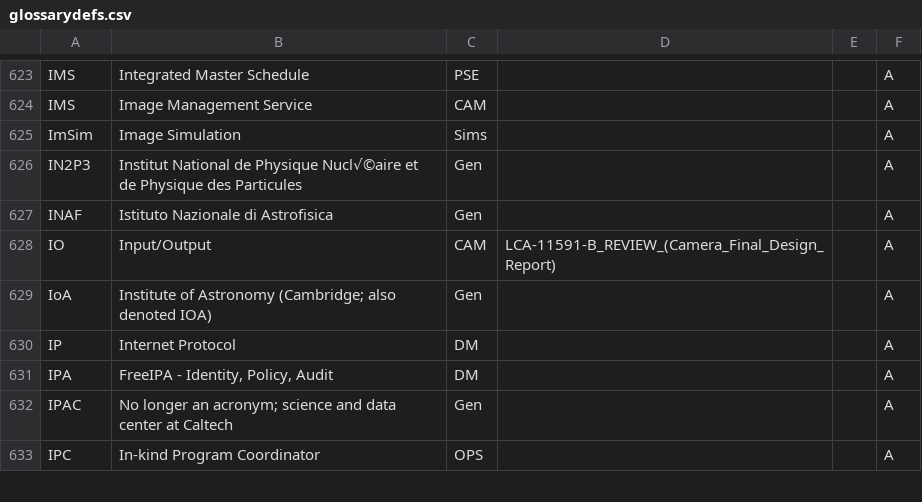
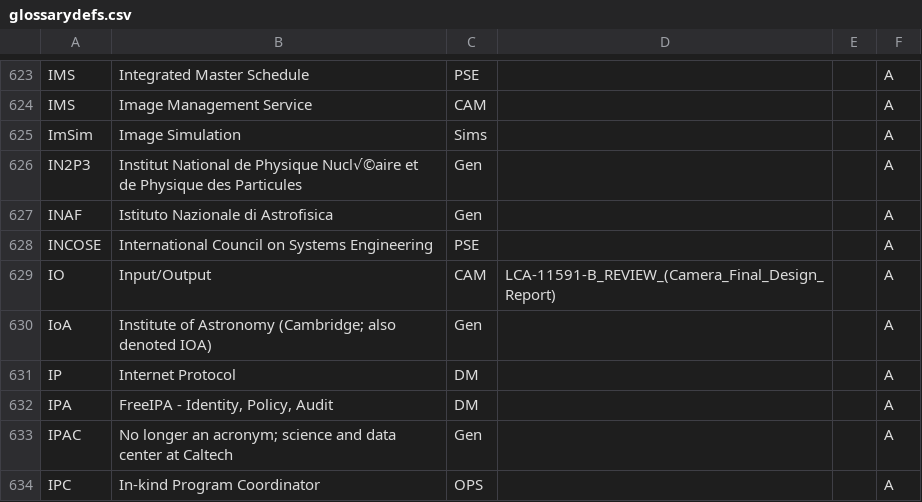
Before and after one commit to lsst/lsst-texmf, a CSV file: etc/glossarydefs.csv, drawn as a sheet; only a part is shown, gaps mark what is left out.

Commit message:
INCOSE

```diff
--- a/etc/glossarydefs.csv
+++ b/etc/glossarydefs.csv
@@ -627,2 +627,3 @@ IN2P3,Institut National de Physique Nucl√©aire et de Physique des Particules,
 INAF,Istituto Nazionale di Astrofisica,Gen,,,A
+INCOSE, International Council on Systems Engineering,PSE,,,A
 IO,Input/Output,CAM,LCA-11591-B_REVIEW_(Camera_Final_Design_Report),,A
```
Also changed, not shown: etc/glossarydefs_es.csv.
